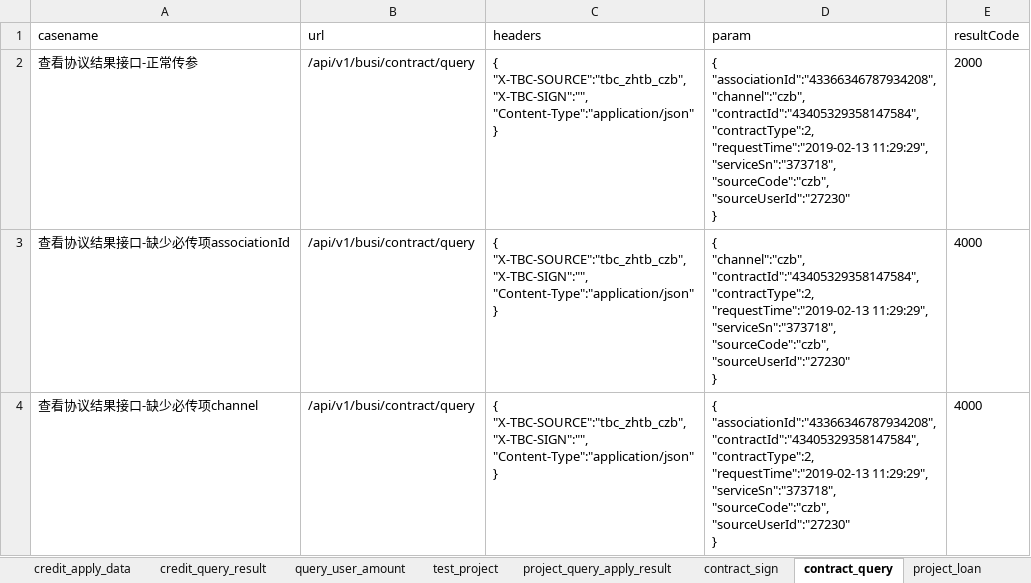
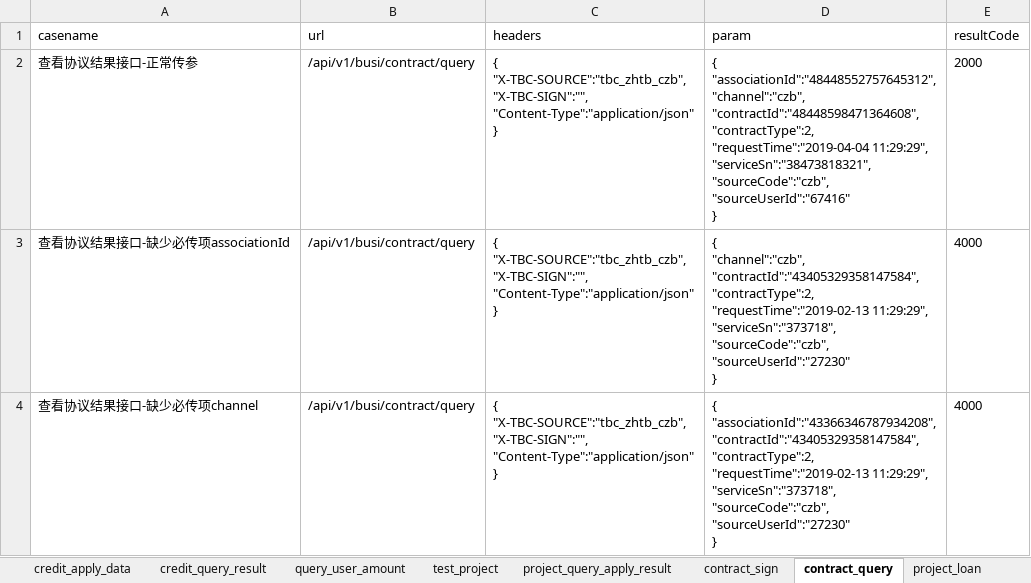
Before and after one commit to wanglong12341/I-G, an Excel workbook: data/chezhibao_test.xlsx, sheet contract_query, drawn as a sheet; only a part is shown; values as stored, in another font and other column widths than the file's, no borders; ↵ is a line break in a cell; the diff names each change by its address in the sheet, - before the commit and + after, or states it on an @@ line.

```diff
--- a/data/chezhibao_test.xlsx (sheet contract_query)
+++ b/data/chezhibao_test.xlsx (sheet contract_query)
-D2 (param): { ↵ "associationId":"43366346787934208", ↵ "channel":"czb", ↵ "contractId":"43405329358147584", ↵ "contractType":2, ↵ "requestTime":"2019-02-13 11:29:29", ↵ "serviceSn":"373718", ↵ "sourceCode":"czb", ↵ "sourceUserId":"27230" ↵ }
+D2 (param): { ↵ "associationId":"48448552757645312", ↵ "channel":"czb", ↵ "contractId":"48448598471364608", ↵ "contractType":2, ↵ "requestTime":"2019-04-04 11:29:29", ↵ "serviceSn":"38473818321", ↵ "sourceCode":"czb", ↵ "sourceUserId":"67416" ↵ }
```
Also changed, not shown: 4 other files.
